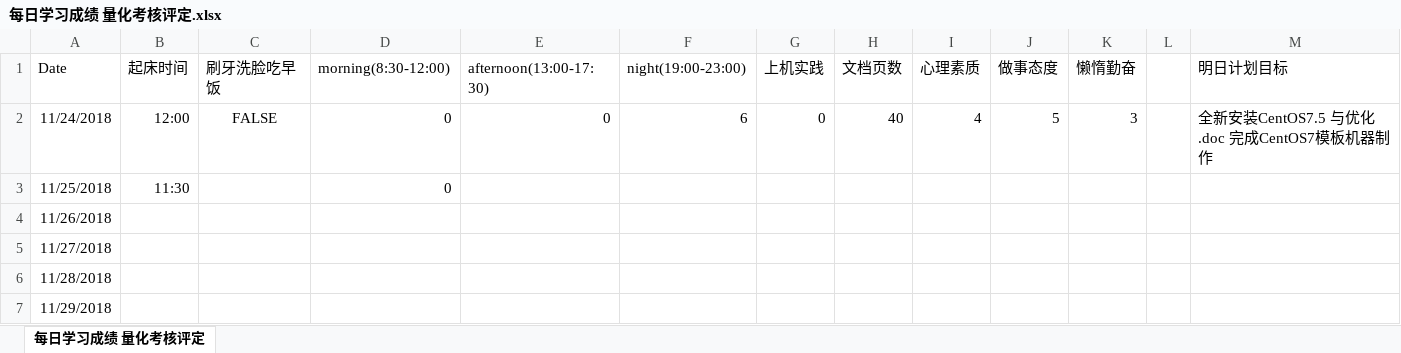
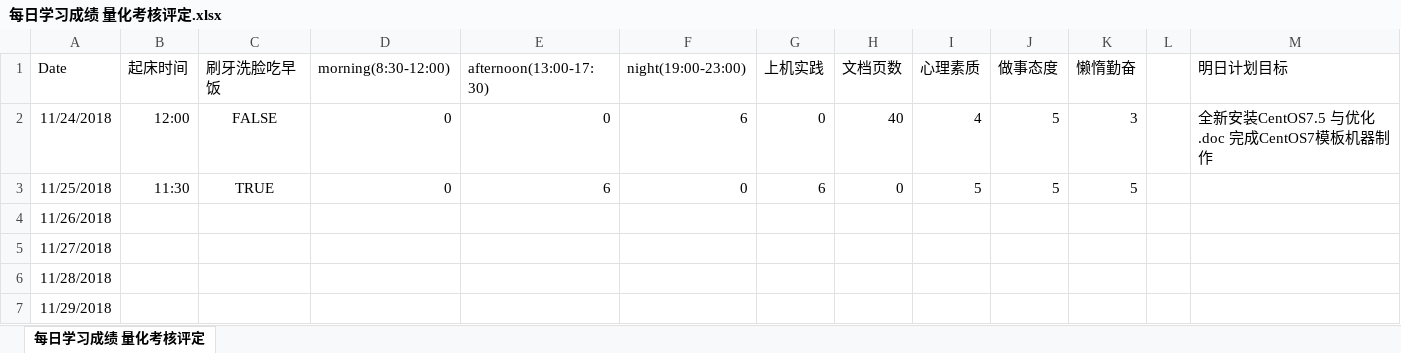
Before and after one commit to nbnbnborg/some_luckey, an Excel workbook: 做人做事奋斗成长经验/每日学习成绩 量化考核评定.xlsx, sheet 每日学习成绩 量化考核评定, drawn as a sheet; only a part is shown; values as stored, in another font and other column widths than the file's, no borders; the diff names each change by its address in the sheet, - before the commit and + after, or states it on an @@ line.

```diff
--- a/做人做事奋斗成长经验/每日学习成绩 量化考核评定.xlsx (sheet 每日学习成绩 量化考核评定)
+++ b/做人做事奋斗成长经验/每日学习成绩 量化考核评定.xlsx (sheet 每日学习成绩 量化考核评定)
-C3 (刷牙洗脸吃早饭): (empty)
+C3 (刷牙洗脸吃早饭): TRUE
-E3 (afternoon(13:00-17:30)): (empty)
+E3 (afternoon(13:00-17:30)): 6
-F3 (night(19:00-23:00)): (empty)
+F3 (night(19:00-23:00)): 0
-G3 (上机实践): (empty)
+G3 (上机实践): 6
-H3 (文档页数): (empty)
+H3 (文档页数): 0
-I3 (心理素质): (empty)
+I3 (心理素质): 5
-J3 (做事态度): (empty)
+J3 (做事态度): 5
-K3 (懒惰勤奋): (empty)
+K3 (懒惰勤奋): 5
```
Also changed, not shown: 1 other file.
